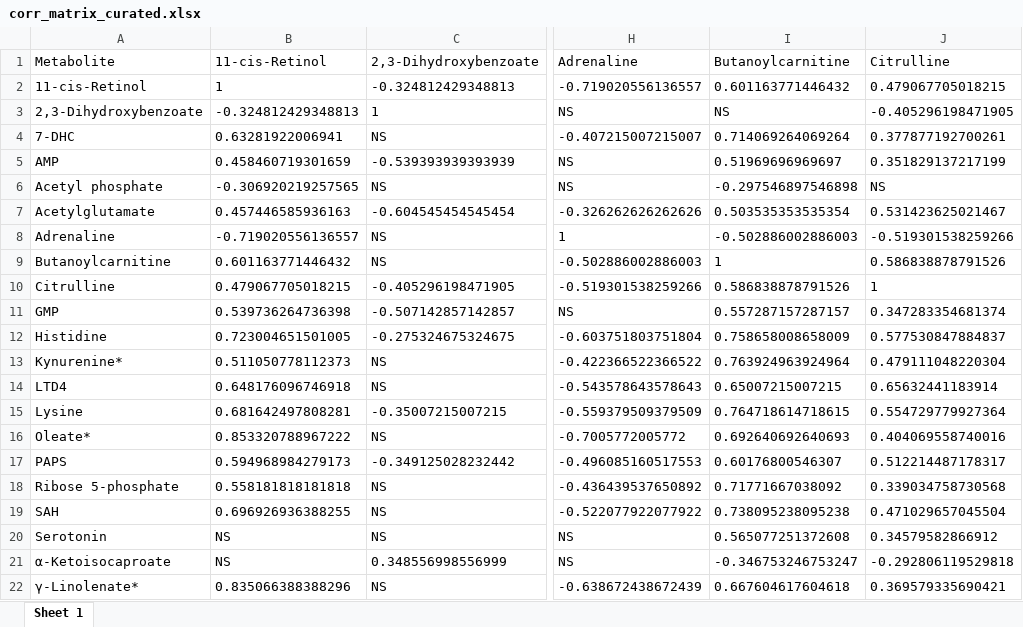
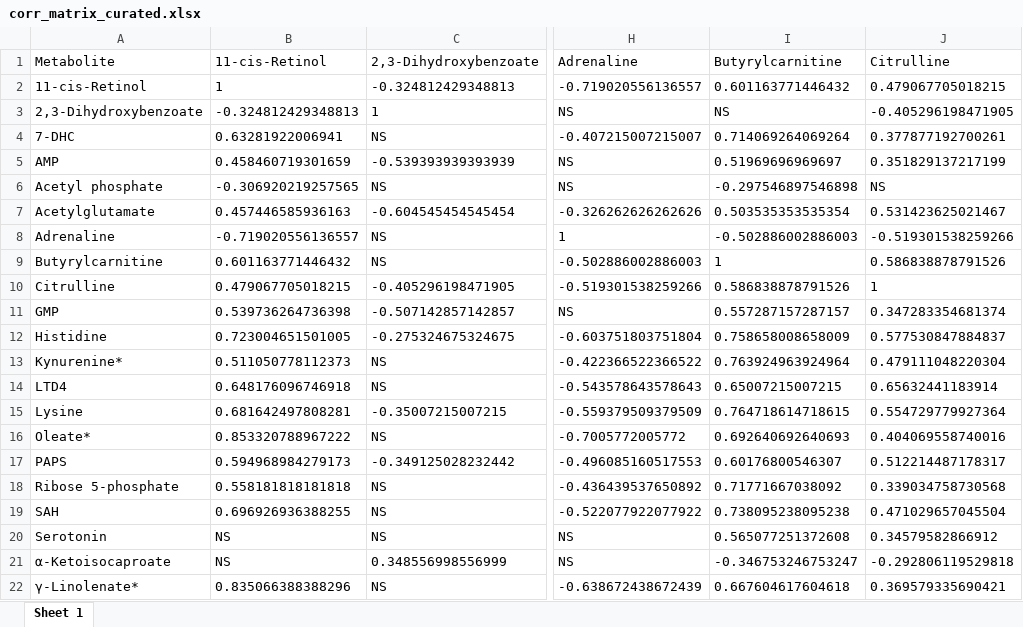
Before and after one commit to jdpreston30/DTC-metabolomics-2026, an Excel workbook: Outputs/Correlation/corr_matrix_curated.xlsx, sheet Sheet 1, drawn as a sheet; only a part is shown, gaps mark what is left out; values as stored, in another font and other column widths than the file's, no borders; the diff names each change by its address in the sheet, - before the commit and + after, or states it on an @@ line.

```diff
--- a/Outputs/Correlation/corr_matrix_curated.xlsx (sheet Sheet 1)
+++ b/Outputs/Correlation/corr_matrix_curated.xlsx (sheet Sheet 1)
-I1: Butanoylcarnitine
+I1: Butyrylcarnitine
-A9 (Metabolite): Butanoylcarnitine
+A9 (Metabolite): Butyrylcarnitine
```
Also changed, not shown: Outputs/Annotation/QC.xlsx, Outputs/Annotation/annot_results.xlsx, 22 other files.
